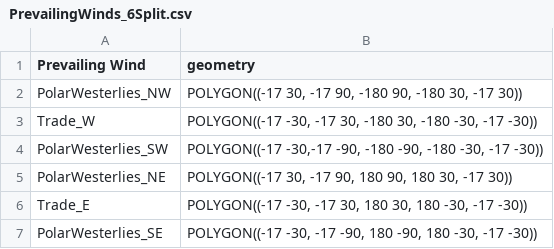
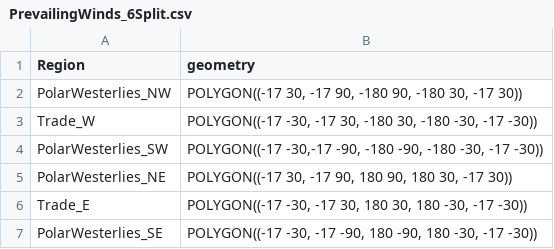
Before and after one commit to JaxtonGray/isoNet_Models, a CSV file: Data/ModelSplit_Arch/PrevailingWinds_6Split.csv, drawn as a sheet.

Commit message:
Changed column header

```diff
--- a/Data/ModelSplit_Arch/PrevailingWinds_6Split.csv
+++ b/Data/ModelSplit_Arch/PrevailingWinds_6Split.csv
@@ -1,2 +1,2 @@
-Prevailing Wind,geometry
+Region,geometry
 PolarWesterlies_NW,"POLYGON((-17 30, -17 90, -180 90, -180 30, -17 30))"
```
